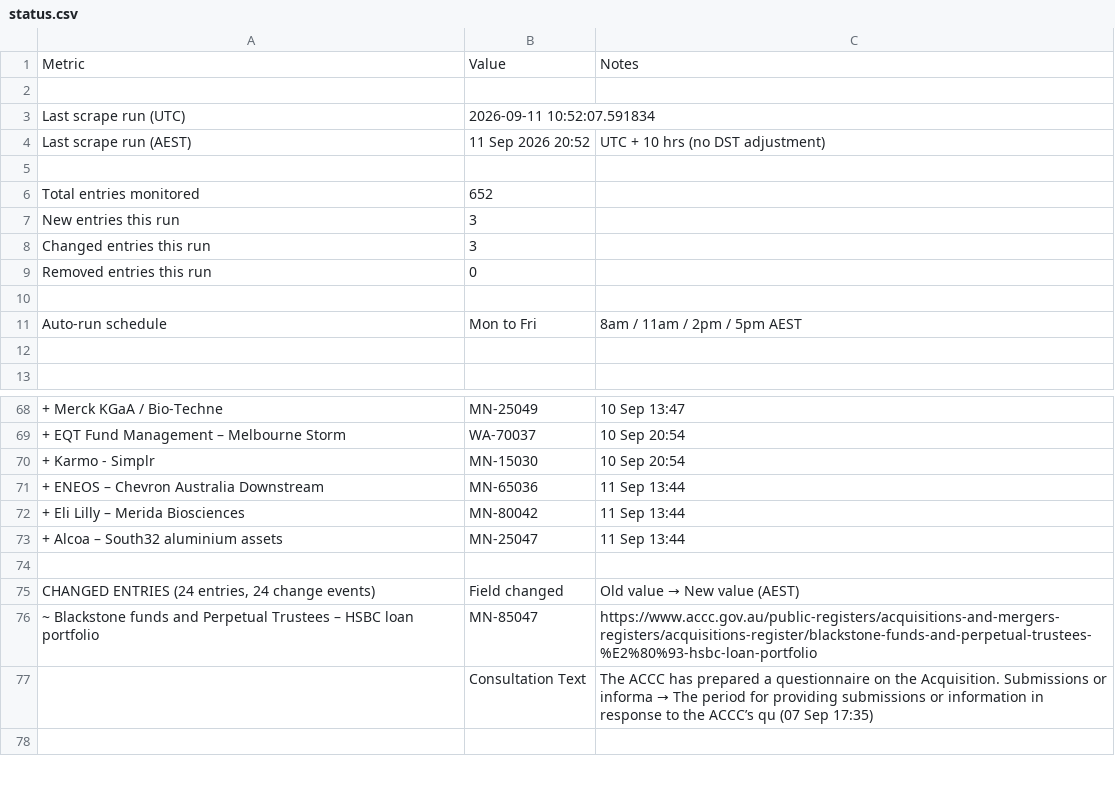
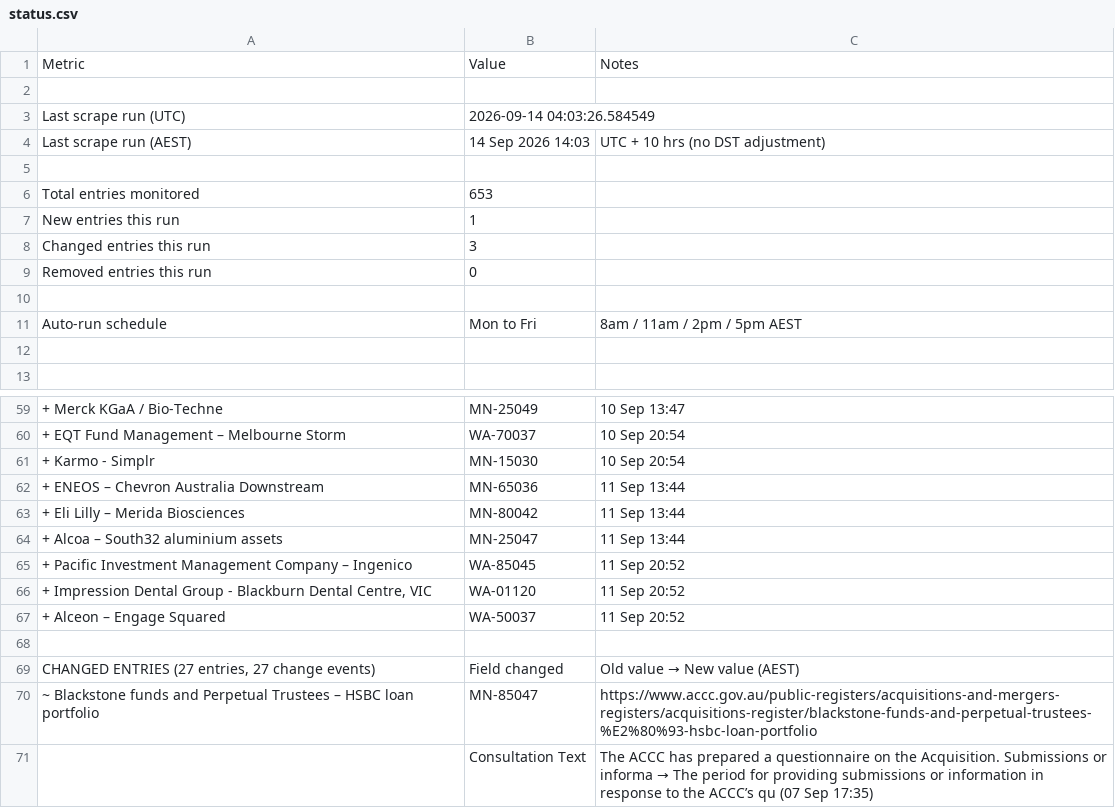
Before and after one commit to Test0112358/notification-check, a CSV file: data/status.csv, drawn as a sheet; only a part is shown, gaps mark what is left out; the shorter side is filled out with more unchanged rows; addresses are those after the commit; the diff covers the shown part only; the diff names each change by its address in the sheet, - before the commit and + after, or states it on an @@ line.

```diff
--- a/data/status.csv
+++ b/data/status.csv
-B3: 2026-09-11 10:52:07.591834
+B3: 2026-09-14 04:03:26.584549
-B4: 11 Sep 2026 20:52
+B4: 14 Sep 2026 14:03
-B6: 652
+B6: 653
-B7: 3
+B7: 1
+row 65: + Pacific Investment Management Company – Ingenico | WA-85045 | 11 Sep 20:52
+row 66: + Impression Dental Group - Blackburn Dental Centre, VIC | WA-01120 | 11 Sep 20:52
+row 67: + Alceon – Engage Squared | WA-50037 | 11 Sep 20:52
-A69: CHANGED ENTRIES (24 entries, 24 change events)
+A69: CHANGED ENTRIES (27 entries, 27 change events)
```
Also changed, not shown: 27 added rows, 15 removed rows, 2 moved rows and 8 edited cells elsewhere in this file, data/register.csv, 5 other files.
